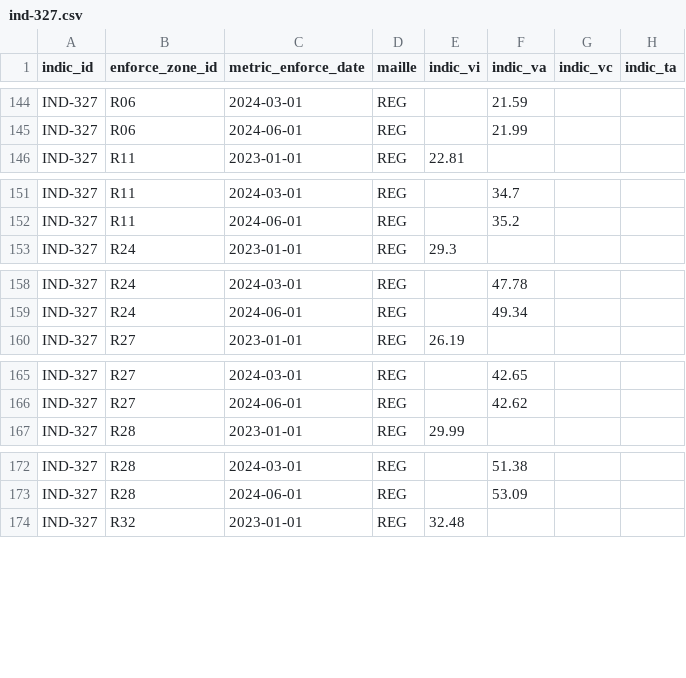
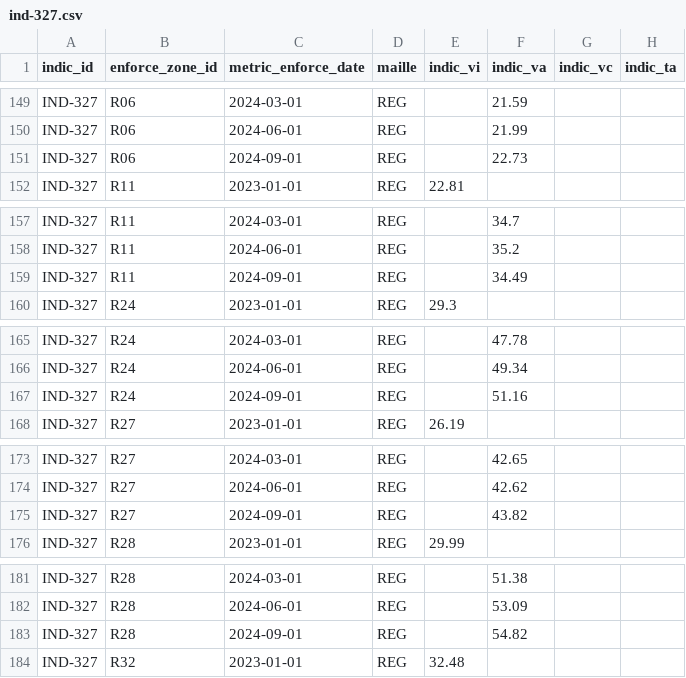
Before and after one commit to DITP-pilotage/barometre-resultats, a CSV file: data/ind-327.csv, drawn as a sheet; only a part is shown, gaps mark what is left out; the diff covers the shown part only.

```diff
--- a/data/ind-327.csv
+++ b/data/ind-327.csv
@@ -145,2 +150,3 @@ IND-327,R06,2024-03-01,REG,,21.59,,
 IND-327,R06,2024-06-01,REG,,21.99,,
+IND-327,R06,2024-09-01,REG,,22.73,,
 IND-327,R11,2023-01-01,REG,22.81,,,
@@ -152,2 +158,3 @@ IND-327,R11,2024-03-01,REG,,34.7,,
 IND-327,R11,2024-06-01,REG,,35.2,,
+IND-327,R11,2024-09-01,REG,,34.49,,
 IND-327,R24,2023-01-01,REG,29.3,,,
@@ -159,2 +166,3 @@ IND-327,R24,2024-03-01,REG,,47.78,,
 IND-327,R24,2024-06-01,REG,,49.34,,
+IND-327,R24,2024-09-01,REG,,51.16,,
 IND-327,R27,2023-01-01,REG,26.19,,,
@@ -166,2 +174,3 @@ IND-327,R27,2024-03-01,REG,,42.65,,
 IND-327,R27,2024-06-01,REG,,42.62,,
+IND-327,R27,2024-09-01,REG,,43.82,,
 IND-327,R28,2023-01-01,REG,29.99,,,
@@ -173,2 +182,3 @@ IND-327,R28,2024-03-01,REG,,51.38,,
 IND-327,R28,2024-06-01,REG,,53.09,,
+IND-327,R28,2024-09-01,REG,,54.82,,
 IND-327,R32,2023-01-01,REG,32.48,,,
```
Also changed, not shown: 14 added rows and 1 edited cell elsewhere in this file, data/ind-296.csv, data/ind-297.csv, 1 other file.
